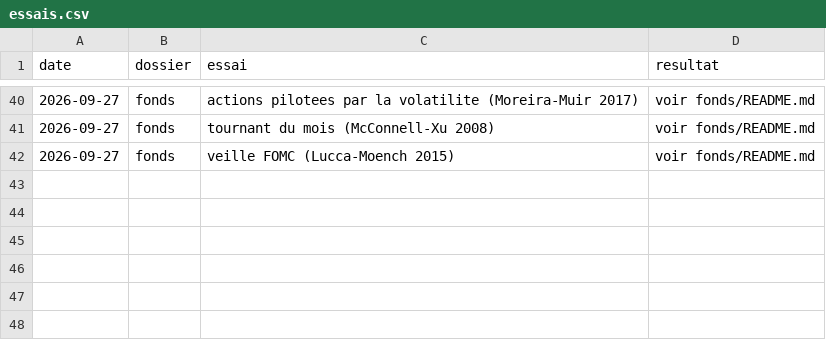
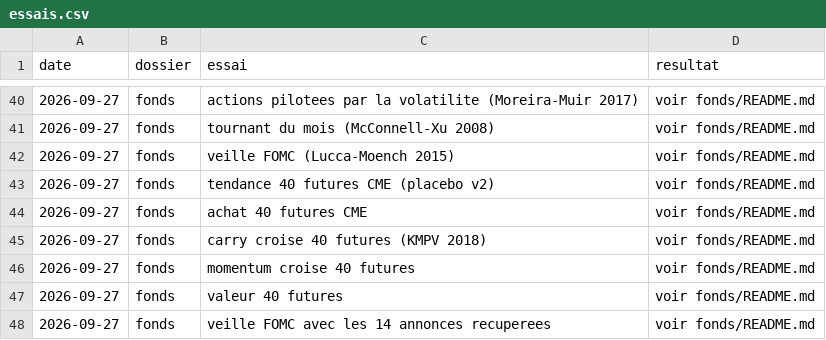
Before and after one commit to mananabdoulfatah72-lgtm/scalping-telegram-bot, a CSV file: fonds/essais.csv, drawn as a sheet; only a part is shown, gaps mark what is left out; the diff names each change by its address in the sheet, - before the commit and + after, or states it on an @@ line.

```diff
--- a/fonds/essais.csv
+++ b/fonds/essais.csv
+row 43: 2026-09-27 | fonds | tendance 40 futures CME (placebo v2) | voir fonds/README.md
+row 44: 2026-09-27 | fonds | achat 40 futures CME | voir fonds/README.md
+row 45: 2026-09-27 | fonds | carry croise 40 futures (KMPV 2018) | voir fonds/README.md
+row 46: 2026-09-27 | fonds | momentum croise 40 futures | voir fonds/README.md
+row 47: 2026-09-27 | fonds | valeur 40 futures | voir fonds/README.md
+row 48: 2026-09-27 | fonds | veille FOMC avec les 14 annonces recuperees | voir fonds/README.md
```
Also changed, not shown: 4 other files.
